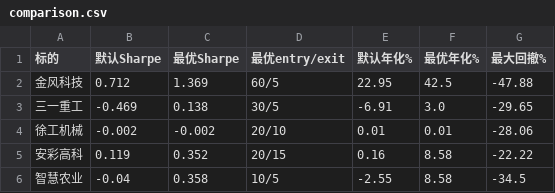
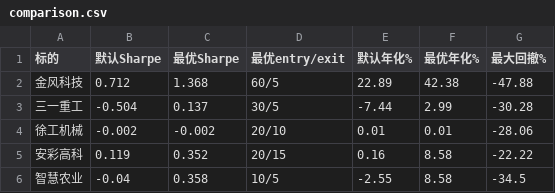
Before and after one commit to wangmx816/turtle-quant-strategy, a CSV file: output/comparison.csv, drawn as a sheet.

```diff
--- a/output/comparison.csv
+++ b/output/comparison.csv
@@ -1,4 +1,4 @@
 标的,默认Sharpe,最优Sharpe,最优entry/exit,默认年化%,最优年化%,最大回撤%
-金风科技,0.712,1.369,60/5,22.95,42.5,-47.88
-三一重工,-0.469,0.138,30/5,-6.91,3.0,-29.65
+金风科技,0.712,1.368,60/5,22.89,42.38,-47.88
+三一重工,-0.504,0.137,30/5,-7.44,2.99,-30.28
 徐工机械,-0.002,-0.002,20/10,0.01,0.01,-28.06
```
Also changed, not shown: data/002202_daily.csv, data/600031_daily.csv, 7 other files.
